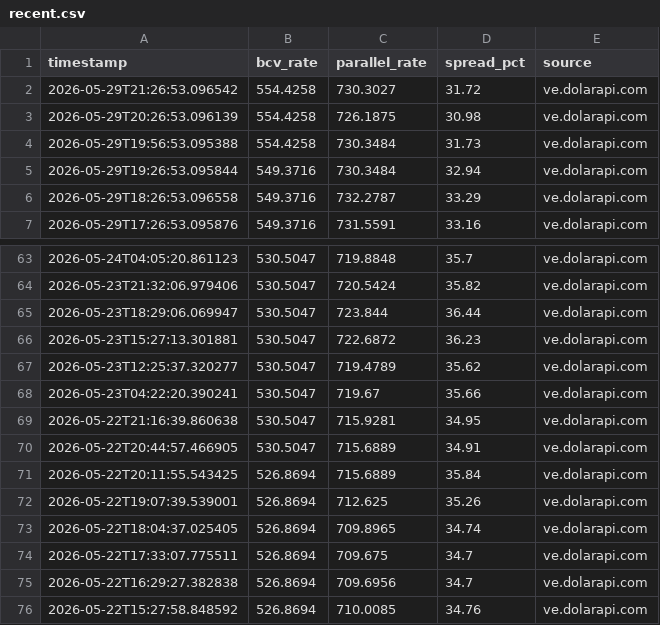
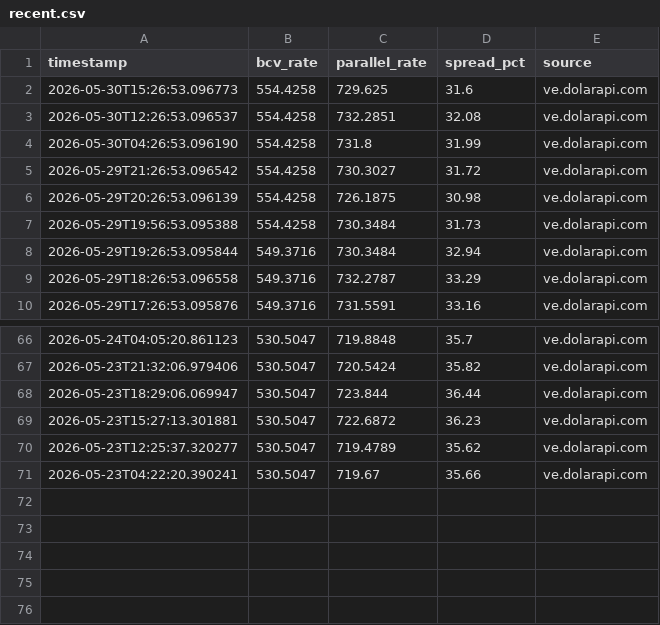
Before and after one commit to lucaleoklar-droid/Venezuela-currency-agent, a CSV file: data/recent.csv, drawn as a sheet; only a part is shown, gaps mark what is left out.

Commit message:
Data update 2026-05-30 15:26 UTC

```diff
--- a/data/recent.csv
+++ b/data/recent.csv
@@ -1,2 +1,5 @@
 timestamp,bcv_rate,parallel_rate,spread_pct,source
+2026-05-30T15:26:53.096773,554.4258,729.625,31.6,ve.dolarapi.com
+2026-05-30T12:26:53.096537,554.4258,732.2851,32.08,ve.dolarapi.com
+2026-05-30T04:26:53.096190,554.4258,731.8,31.99,ve.dolarapi.com
 2026-05-29T21:26:53.096542,554.4258,730.3027,31.72,ve.dolarapi.com
@@ -68,9 +71 @@ timestamp,bcv_rate,parallel_rate,spread_pct,source
 2026-05-23T04:22:20.390241,530.5047,719.67,35.66,ve.dolarapi.com
-2026-05-22T21:16:39.860638,530.5047,715.9281,34.95,ve.dolarapi.com
-2026-05-22T20:44:57.466905,530.5047,715.6889,34.91,ve.dolarapi.com
-2026-05-22T20:11:55.543425,526.8694,715.6889,35.84,ve.dolarapi.com
-2026-05-22T19:07:39.539001,526.8694,712.625,35.26,ve.dolarapi.com
-2026-05-22T18:04:37.025405,526.8694,709.8965,34.74,ve.dolarapi.com
-2026-05-22T17:33:07.775511,526.8694,709.675,34.7,ve.dolarapi.com
-2026-05-22T16:29:27.382838,526.8694,709.6956,34.7,ve.dolarapi.com
-2026-05-22T15:27:58.848592,526.8694,710.0085,34.76,ve.dolarapi.com
```
Also changed, not shown: data/archive/rates-2026-05.csv, data/daily.csv, 1 other file.
